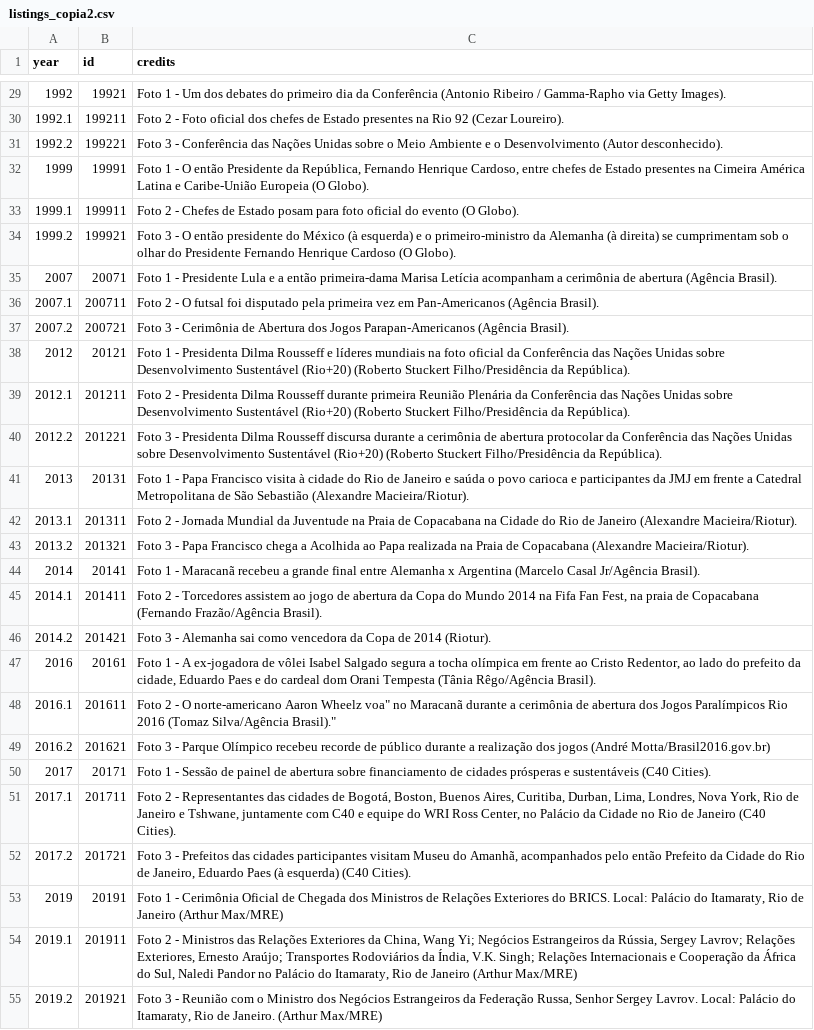
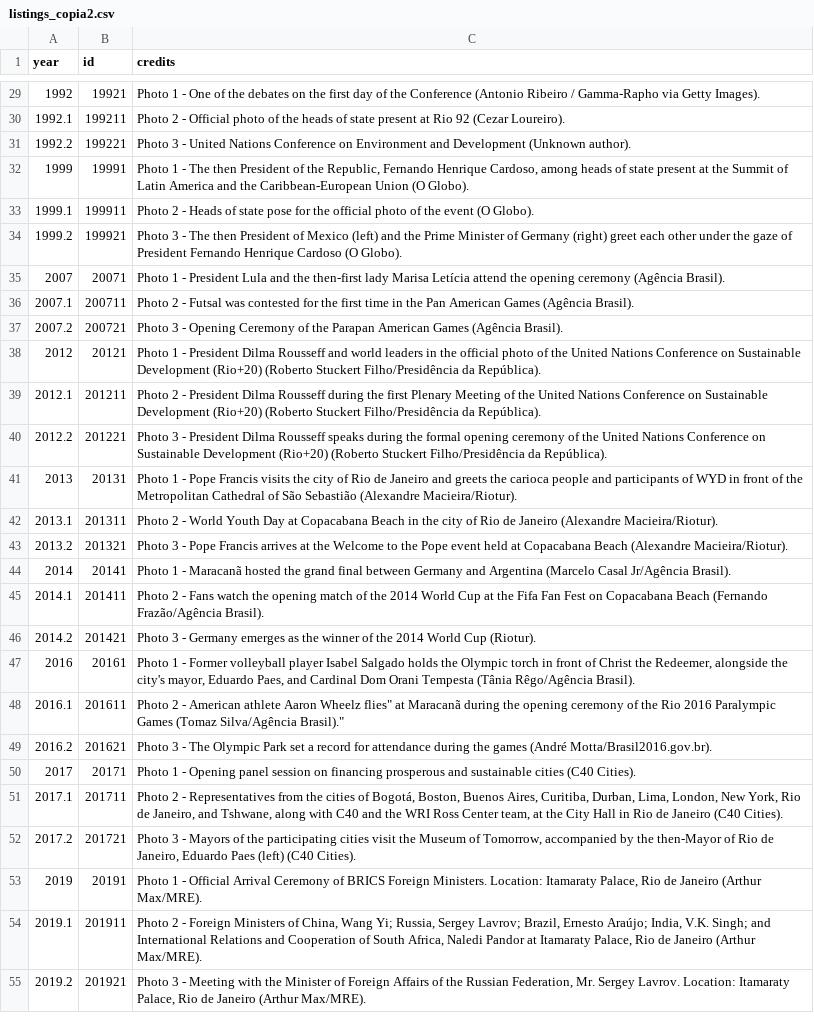
Before and after one commit to prefeitura-rio/G20DatavizENG, a CSV file: src/data/listings_copia2.csv, drawn as a sheet; only a part is shown, gaps mark what is left out; the diff covers the shown part only; the diff names each change by its address in the sheet, - before the commit and + after, or states it on an @@ line.

```diff
--- a/src/data/listings_copia2.csv
+++ b/src/data/listings_copia2.csv
-C29 (credits): Foto 1 - Um dos debates do primeiro dia da Conferência (Antonio Ribeiro…
+C29 (credits): Photo 1 - One of the debates on the first day of the Conference (Antonio Ribeiro…
-C30 (credits): Foto 2 - Foto oficial dos chefes de Estado presentes na Rio 92…
+C30 (credits): Photo 2 - Official photo of the heads of state present at Rio 92…
-C31 (credits): Foto 3 - Conferência das Nações Unidas sobre o Meio Ambiente e o Desenvolvimento (Autor desconhecido).
+C31 (credits): Photo 3 - United Nations Conference on Environment and Development (Unknown author).
-C32 (credits): Foto 1 - O então Presidente da República, Fernando Henrique Cardoso, entre chefes de Estado presentes na Cimeira América Latina e Caribe-União Europeia (O Globo).
+C32 (credits): Photo 1 - The then President of the Republic, Fernando Henrique Cardoso, among heads of state present at the Summit of Latin America and the Caribbean-European Union (O Globo).
-C33 (credits): Foto 2 - Chefes de Estado posam para foto oficial do evento (O Globo).
+C33 (credits): Photo 2 - Heads of state pose for the official photo of the event (O Globo).
-C34 (credits): Foto 3 - O então presidente do México (à esquerda) e o primeiro-ministro da Alemanha (à direita) se cumprimentam sob o olhar do Presidente Fernando Henrique…
+C34 (credits): Photo 3 - The then President of Mexico (left) and the Prime Minister of Germany (right) greet each other under the gaze of President Fernando Henrique…
-C35 (credits): Foto 1 - Presidente Lula e a então primeira-dama Marisa Letícia acompanham a cerimônia de abertura (Agência Brasil).
+C35 (credits): Photo 1 - President Lula and the then-first lady Marisa Letícia attend the opening ceremony (Agência Brasil).
-C36 (credits): Foto 2 - O futsal foi disputado pela primeira vez em Pan-Americanos (Agência Brasil).
+C36 (credits): Photo 2 - Futsal was contested for the first time in the Pan American Games (Agência Brasil).
-C37 (credits): Foto 3 - Cerimônia de Abertura dos Jogos Parapan-Americanos (Agência Brasil).
+C37 (credits): Photo 3 - Opening Ceremony of the Parapan American Games (Agência Brasil).
-C38 (credits): Foto 1 - Presidenta Dilma Rousseff e líderes mundiais na foto oficial da Conferência das Nações Unidas sobre Desenvolvimento Sustentável (Rio+20) (Roberto…
+C38 (credits): Photo 1 - President Dilma Rousseff and world leaders in the official photo of the United Nations Conference on Sustainable Development (Rio+20) (Roberto…
-C39 (credits): Foto 2 - Presidenta Dilma Rousseff durante primeira Reunião Plenária da Conferência das Nações Unidas sobre Desenvolvimento Sustentável (Rio+20) (Roberto…
+C39 (credits): Photo 2 - President Dilma Rousseff during the first Plenary Meeting of the United Nations Conference on Sustainable Development (Rio+20) (Roberto…
-C40 (credits): Foto 3 - Presidenta Dilma Rousseff discursa durante a cerimônia de abertura protocolar da Conferência das Nações Unidas sobre Desenvolvimento Sustentável (Rio+20) (Roberto…
+C40 (credits): Photo 3 - President Dilma Rousseff speaks during the formal opening ceremony of the United Nations Conference on Sustainable Development (Rio+20) (Roberto…
-C41 (credits): Foto 1 - Papa Francisco visita à cidade do Rio de Janeiro e saúda o povo carioca e participantes da JMJ em frente a Catedral Metropolitana de São Sebastião…
+C41 (credits): Photo 1 - Pope Francis visits the city of Rio de Janeiro and greets the carioca people and participants of WYD in front of the Metropolitan Cathedral of São Sebastião…
-C42 (credits): Foto 2 - Jornada Mundial da Juventude na Praia de Copacabana na Cidade do Rio de…
+C42 (credits): Photo 2 - World Youth Day at Copacabana Beach in the city of Rio de…
-C43 (credits): Foto 3 - Papa Francisco chega a Acolhida ao Papa realizada na Praia de Copacabana (Alexandre Macieira/Riotur).
+C43 (credits): Photo 3 - Pope Francis arrives at the Welcome to the Pope event held at Copacabana Beach (Alexandre Macieira/Riotur).
-C44 (credits): Foto 1 - Maracanã recebeu a grande final entre Alemanha x Argentina (Marcelo…
+C44 (credits): Photo 1 - Maracanã hosted the grand final between Germany and Argentina (Marcelo…
-C45 (credits): Foto 2 - Torcedores assistem ao jogo de abertura da Copa do Mundo 2014 na Fifa Fan Fest, na praia de Copacabana (Fernando Frazão/Agência…
+C45 (credits): Photo 2 - Fans watch the opening match of the 2014 World Cup at the Fifa Fan Fest on Copacabana Beach (Fernando Frazão/Agência…
-C46 (credits): Foto 3 - Alemanha sai como vencedora da Copa de 2014 (Riotur).
+C46 (credits): Photo 3 - Germany emerges as the winner of the 2014 World Cup (Riotur).
-C47 (credits): Foto 1 - A ex-jogadora de vôlei Isabel Salgado segura a tocha olímpica em frente ao Cristo Redentor, ao lado do prefeito da cidade, Eduardo Paes e do cardeal dom Orani Tempesta…
+C47 (credits): Photo 1 - Former volleyball player Isabel Salgado holds the Olympic torch in front of Christ the Redeemer, alongside the city's mayor, Eduardo Paes, and Cardinal Dom Orani Tempesta…
-C48 (credits): Foto 2 - O norte-americano Aaron Wheelz voa" no Maracanã durante a cerimônia de abertura dos Jogos Paralímpicos Rio 2016 (Tomaz Silva/Agência…
+C48 (credits): Photo 2 - American athlete Aaron Wheelz flies" at Maracanã during the opening ceremony of the Rio 2016 Paralympic Games (Tomaz Silva/Agência…
-C49 (credits): Foto 3 - Parque Olímpico recebeu recorde de público durante a realização dos jogos (André Motta/Brasil2016.gov.br)
+C49 (credits): Photo 3 - The Olympic Park set a record for attendance during the games (André Motta/Brasil2016.gov.br).
-C50 (credits): Foto 1 - Sessão de painel de abertura sobre financiamento de cidades prósperas e sustentáveis (C40 Cities).
+C50 (credits): Photo 1 - Opening panel session on financing prosperous and sustainable cities (C40 Cities).
-C51 (credits): Foto 2 - Representantes das cidades de Bogotá, Boston, Buenos Aires, Curitiba, Durban, Lima, Londres, Nova York, Rio de Janeiro e Tshwane, juntamente com C40 e equipe do WRI Ross Center, no Palácio da Cidade no Rio de…
+C51 (credits): Photo 2 - Representatives from the cities of Bogotá, Boston, Buenos Aires, Curitiba, Durban, Lima, London, New York, Rio de Janeiro, and Tshwane, along with C40 and the WRI Ross Center team, at the City Hall in Rio de…
-C52 (credits): Foto 3 - Prefeitos das cidades participantes visitam Museu do Amanhã, acompanhados pelo então Prefeito da Cidade do Rio de Janeiro, Eduardo Paes (à esquerda) (C40 Cities).
+C52 (credits): Photo 3 - Mayors of the participating cities visit the Museum of Tomorrow, accompanied by the then-Mayor of Rio de Janeiro, Eduardo Paes (left) (C40 Cities).
-C53 (credits): Foto 1 - Cerimônia Oficial de Chegada dos Ministros de Relações Exteriores do BRICS. Local: Palácio do Itamaraty, Rio de Janeiro (Arthur Max/MRE)
+C53 (credits): Photo 1 - Official Arrival Ceremony of BRICS Foreign Ministers. Location: Itamaraty Palace, Rio de Janeiro (Arthur Max/MRE).
-C54 (credits): Foto 2 - Ministros das Relações Exteriores da China, Wang Yi; Negócios Estrangeiros da Rússia, Sergey Lavrov; Relações Exteriores, Ernesto Araújo; Transportes Rodoviários da Índia, V.K. Singh; Relações Internacionais e Cooperação da África do Sul, Naledi Pandor no Palácio do Itamaraty, Rio de Janeiro (Arthur Max/MRE)
+C54 (credits): Photo 2 - Foreign Ministers of China, Wang Yi; Russia, Sergey Lavrov; Brazil, Ernesto Araújo; India, V.K. Singh; and International Relations and Cooperation of South Africa, Naledi Pandor at Itamaraty Palace, Rio de Janeiro (Arthur Max/MRE).
-C55 (credits): Foto 3 - Reunião com o Ministro dos Negócios Estrangeiros da Federação Russa, Senhor Sergey Lavrov. Local: Palácio do Itamaraty, Rio de Janeiro. (Arthur Max/MRE)
+C55 (credits): Photo 3 - Meeting with the Minister of Foreign Affairs of the Russian Federation, Mr. Sergey Lavrov. Location: Itamaraty Palace, Rio de Janeiro (Arthur Max/MRE).
```
Also changed, not shown: 2 added rows and 31 edited cells elsewhere in this file, 7 other files.
